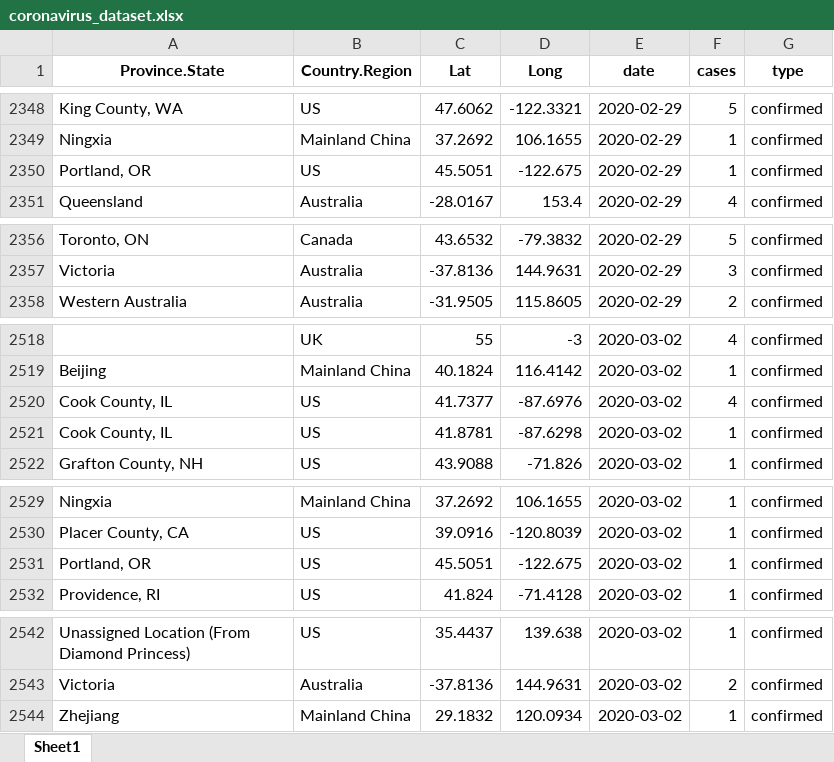
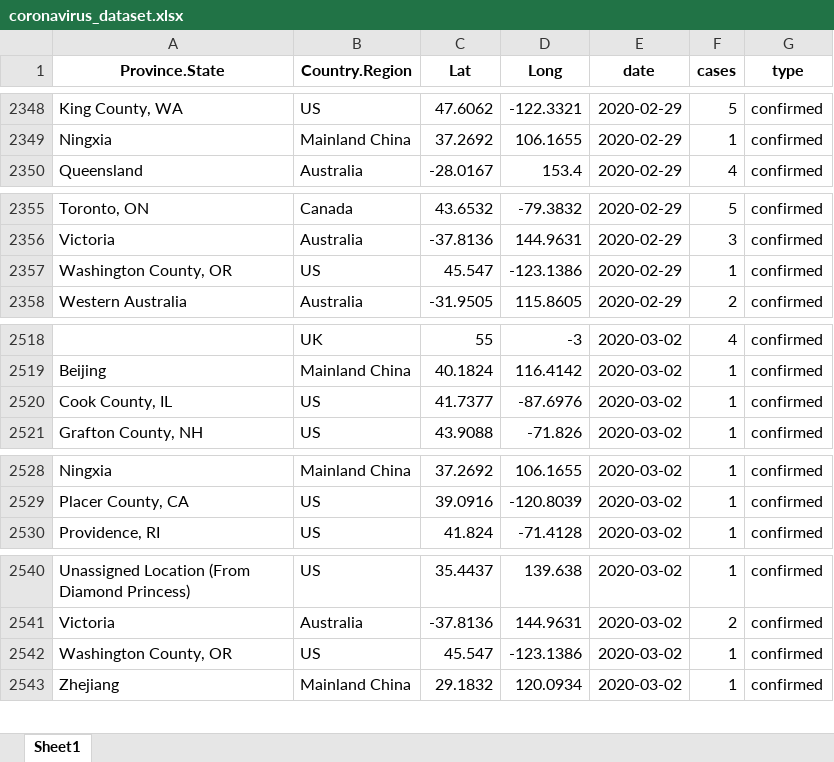
Before and after one commit to RamiKrispin/coronavirus-csv, an Excel workbook: coronavirus_dataset.xlsx, sheet Sheet1, drawn as a sheet; only a part is shown, gaps mark what is left out; values as stored, in another font and other column widths than the file's, no borders; removed rows and columns are numbered as before the commit, all else as after; the diff covers the shown part only; the diff names each change by its address in the sheet, - before the commit and + after, or states it on an @@ line.

```diff
--- a/coronavirus_dataset.xlsx (sheet Sheet1)
+++ b/coronavirus_dataset.xlsx (sheet Sheet1)
-row 2350: Portland, OR | US | 45.5051 | -122.675 | 2020-02-29 | 1 | confirmed
+row 2357: Washington County, OR | US | 45.547 | -123.1386 | 2020-02-29 | 1 | confirmed
-F2520 (cases): 4
+F2520 (cases): 1
-row 2521: Cook County, IL | US | 41.8781 | -87.6298 | 2020-03-02 | 1 | confirmed
-row 2531: Portland, OR | US | 45.5051 | -122.675 | 2020-03-02 | 1 | confirmed
+row 2542: Washington County, OR | US | 45.547 | -123.1386 | 2020-03-02 | 1 | confirmed
```
Also changed, not shown: 100 added rows, 1 removed row and 8 edited cells elsewhere in this sheet, 1 other file.
